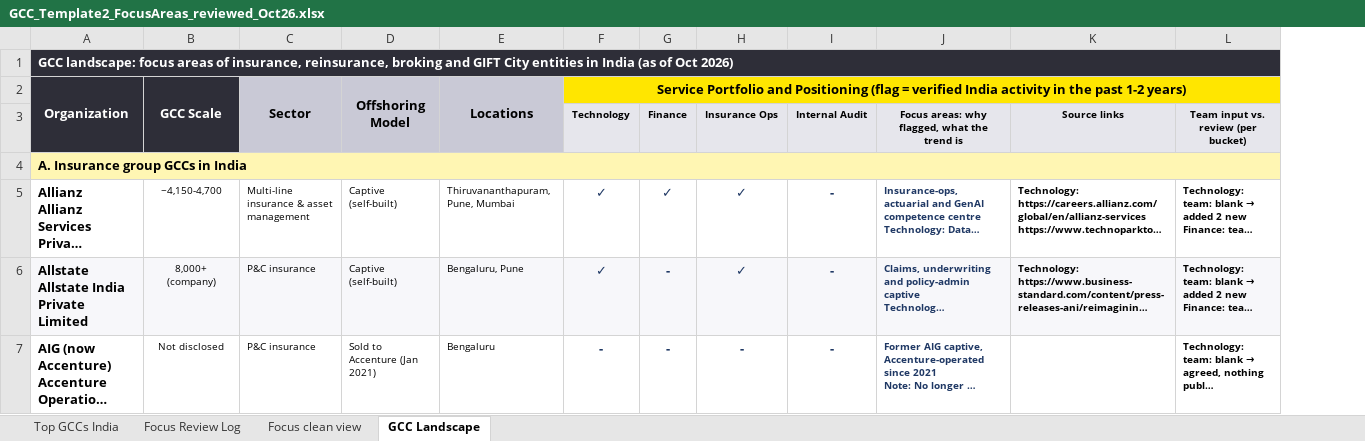
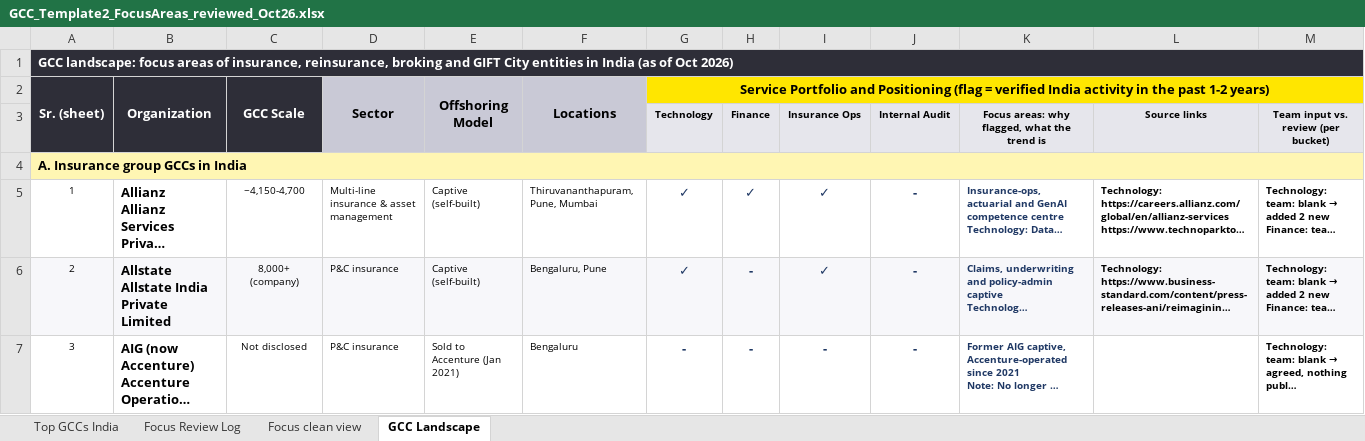
Before and after one commit to cahgupta/GCC, an Excel workbook: GCC_Template2_FocusAreas_reviewed_Oct26.xlsx, sheet GCC Landscape, drawn as a sheet; only a part is shown; long unchanged cells end in …; values as stored, in another font and other column widths than the file's, no borders; removed rows and columns are numbered as before the commit, all else as after; the diff covers the shown part only; the diff names each change by its address in the sheet, - before the commit and + after, or states it on an @@ line.

```diff
--- a/GCC_Template2_FocusAreas_reviewed_Oct26.xlsx (sheet GCC Landscape)
+++ b/GCC_Template2_FocusAreas_reviewed_Oct26.xlsx (sheet GCC Landscape)
+column A, rows 1-7: GCC landscape: focus areas of insurance, reinsurance, broking and GIFT City entities in India (as of Oct 2026) | Sr. (sheet) |  | A. Insurance group GCCs in India | 1 | 2 | 3
-B1: GCC landscape: focus areas of insurance, reinsurance, broking and GIFT City entities in India (as of Oct 2026)
+B1: (empty)
-A1:L1 merged
-B4: A. Insurance group GCCs in India
+B4: (empty)
-A4:L4 merged
```
Also changed, not shown: 3 edited cells and merged cells elsewhere in this sheet, GCC_Landscape_Oct26.xlsx.
